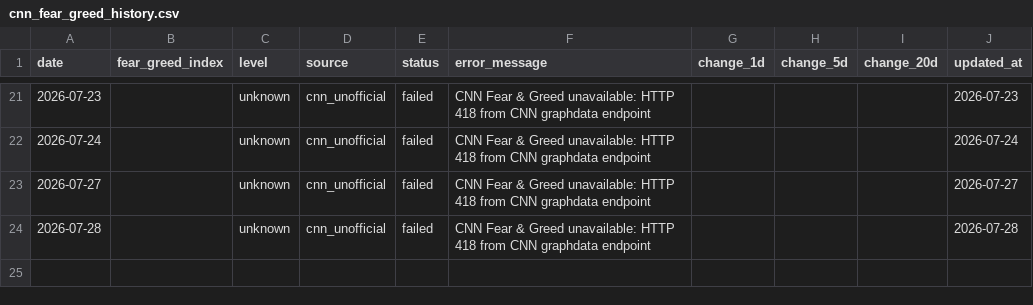
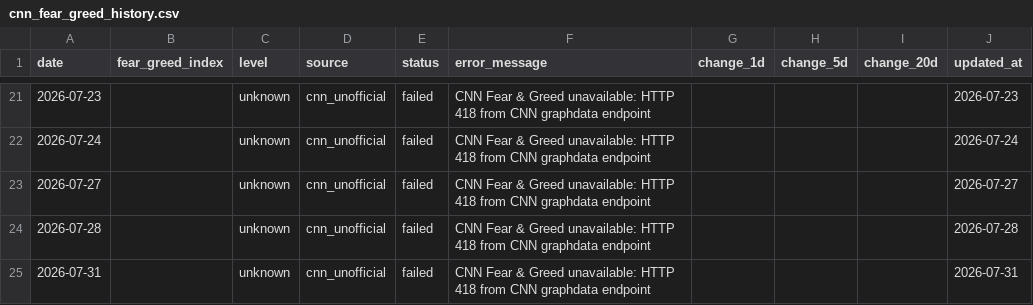
Before and after one commit to GhcFrank/investment-os, a CSV file: data/market_data/cnn_fear_greed_history.csv, drawn as a sheet; only a part is shown, gaps mark what is left out.

```diff
--- a/data/market_data/cnn_fear_greed_history.csv
+++ b/data/market_data/cnn_fear_greed_history.csv
@@ -24 +24,2 @@ date,fear_greed_index,level,source,status,error_message,change_1d,change_5d,chan
 2026-07-28,,unknown,cnn_unofficial,failed,CNN Fear & Greed unavailable: HTTP 418 from CNN graphdata endpoint,,,,2026-07-28
+2026-07-31,,unknown,cnn_unofficial,failed,CNN Fear & Greed unavailable: HTTP 418 from CNN graphdata endpoint,,,,2026-07-31
```
Also changed, not shown: data/events/sec_alert_history.csv, data/events/sec_filings.csv, 39 other files.
